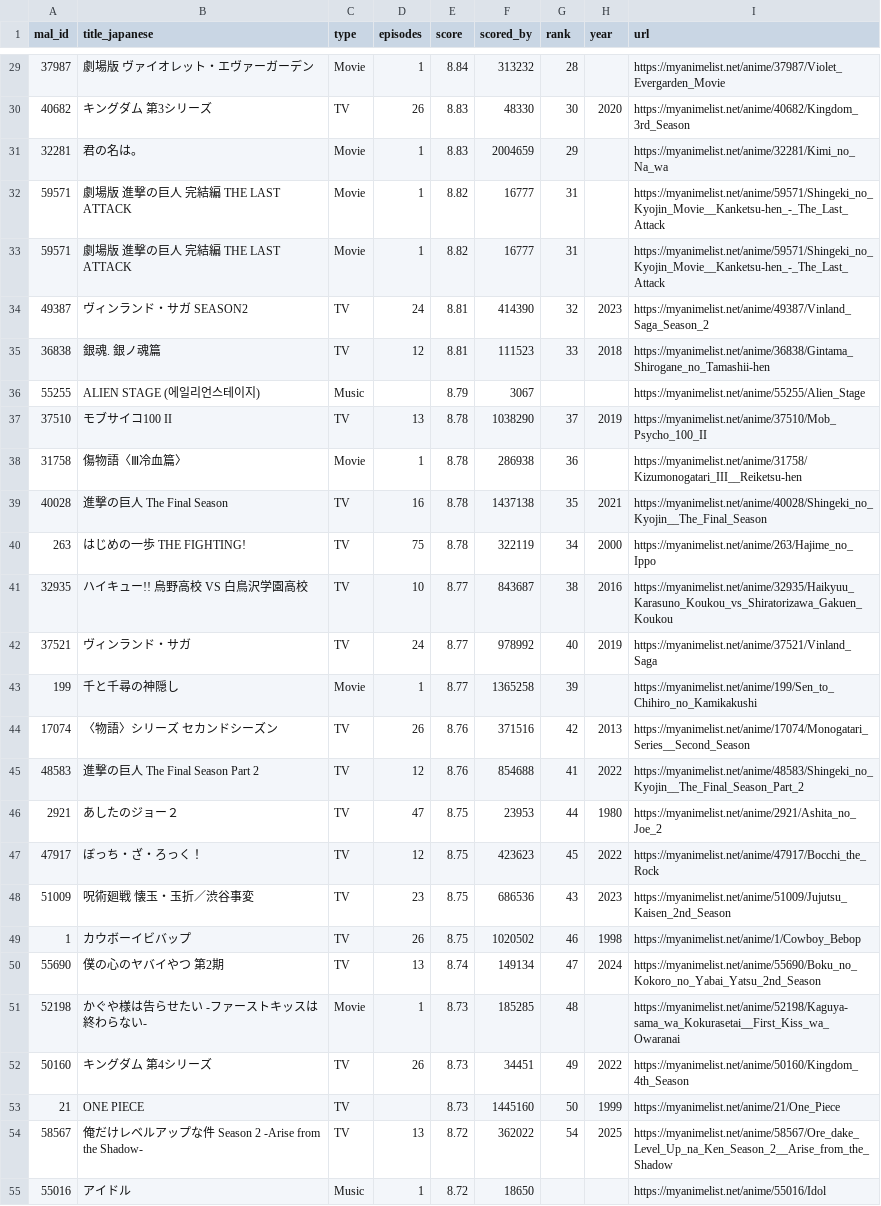
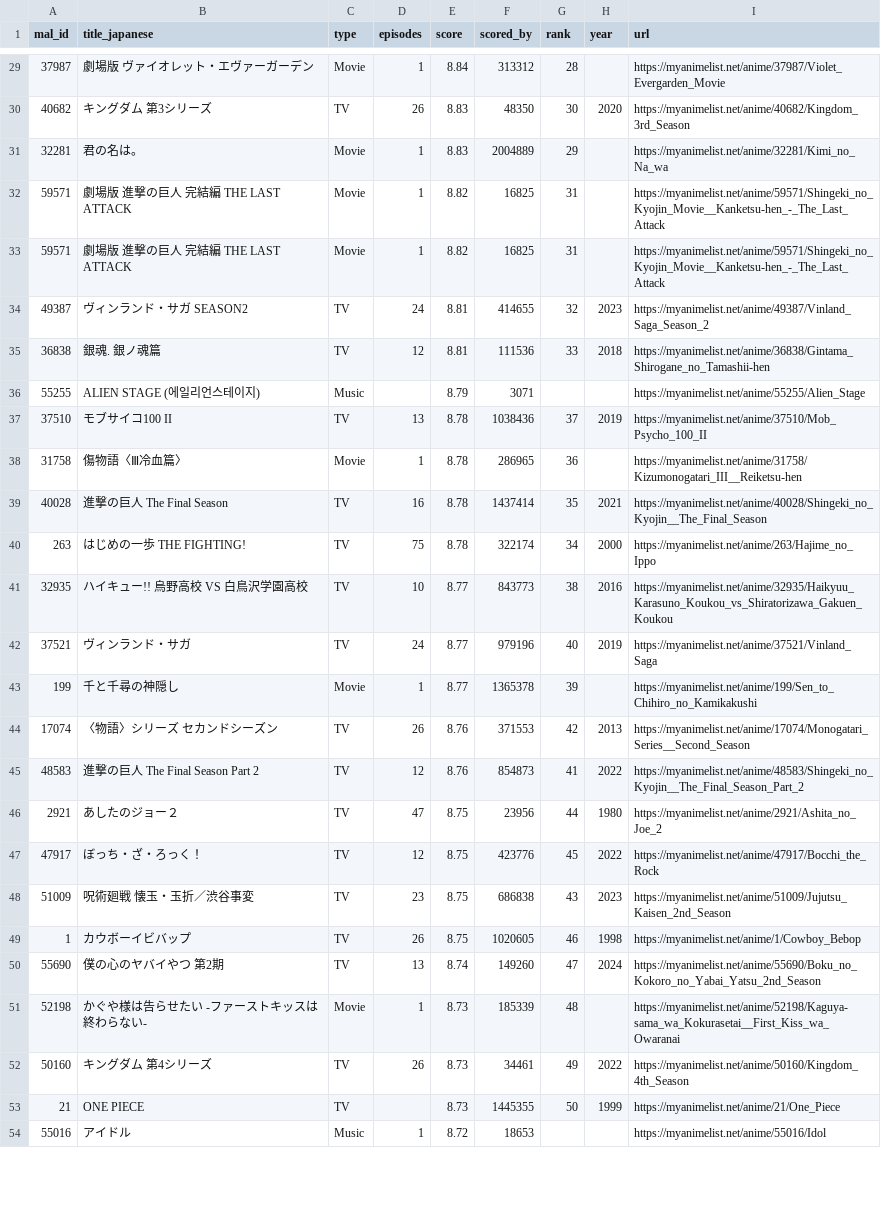
Before and after one commit to KXIANGW/Crawler-Github_Action, a CSV file: api.csv, drawn as a sheet; only a part is shown, gaps mark what is left out; the diff covers the shown part only.

```diff
--- a/api.csv
+++ b/api.csv
@@ -29,27 +29,26 @@
-37987,劇場版 ヴァイオレット・エヴァーガーデン,Movie,1,8.84,313232,28,,https://myanimelist.net/anime/37987/Violet_Evergarden_Movie
-40682,キングダム 第3シリーズ,TV,26,8.83,48330,30,2020,https://myanimelist.net/anime/40682/Kingdom_3rd_Season
-32281,君の名は。,Movie,1,8.83,2004659,29,,https://myanimelist.net/anime/32281/Kimi_no_Na_wa
-59571,劇場版 進撃の巨人 完結編 THE LAST ATTACK,Movie,1,8.82,16777,31,,https://myanimelist.net/anime/59571/Shingeki_no_Kyojin_Movie__Kanketsu-hen_-_The_Last_Attack
-59571,劇場版 進撃の巨人 完結編 THE LAST ATTACK,Movie,1,8.82,16777,31,,https://myanimelist.net/anime/59571/Shingeki_no_Kyojin_Movie__Kanketsu-hen_-_The_Last_Attack
-49387,ヴィンランド・サガ SEASON2,TV,24,8.81,414390,32,2023,https://myanimelist.net/anime/49387/Vinland_Saga_Season_2
-36838,銀魂. 銀ノ魂篇,TV,12,8.81,111523,33,2018,https://myanimelist.net/anime/36838/Gintama_Shirogane_no_Tamashii-hen
-55255,ALIEN STAGE (에일리언스테이지),Music,,8.79,3067,,,https://myanimelist.net/anime/55255/Alien_Stage
-37510,モブサイコ100 II,TV,13,8.78,1038290,37,2019,https://myanimelist.net/anime/37510/Mob_Psycho_100_II
-31758,傷物語〈Ⅲ冷血篇〉,Movie,1,8.78,286938,36,,https://myanimelist.net/anime/31758/Kizumonogatari_III__Reiketsu-hen
-40028,進撃の巨人 The Final Season,TV,16,8.78,1437138,35,2021,https://myanimelist.net/anime/40028/Shingeki_no_Kyojin__The_Final_Season
-263,はじめの一歩 THE FIGHTING!,TV,75,8.78,322119,34,2000,https://myanimelist.net/anime/263/Hajime_no_Ippo
-32935,ハイキュー!! 烏野高校 VS 白鳥沢学園高校,TV,10,8.77,843687,38,2016,https://myanimelist.net/anime/32935/Haikyuu_Karasuno_Koukou_vs_Shiratorizawa_Gakuen_Koukou
-37521,ヴィンランド・サガ,TV,24,8.77,978992,40,2019,https://myanimelist.net/anime/37521/Vinland_Saga
-199,千と千尋の神隠し,Movie,1,8.77,1365258,39,,https://myanimelist.net/anime/199/Sen_to_Chihiro_no_Kamikakushi
-17074,〈物語〉シリーズ セカンドシーズン,TV,26,8.76,371516,42,2013,https://myanimelist.net/anime/17074/Monogatari_Series__Second_Season
-48583,進撃の巨人 The Final Season Part 2,TV,12,8.76,854688,41,2022,https://myanimelist.net/anime/48583/Shingeki_no_Kyojin__The_Final_Season_Part_2
-2921,あしたのジョー２,TV,47,8.75,23953,44,1980,https://myanimelist.net/anime/2921/Ashita_no_Joe_2
-47917,ぼっち・ざ・ろっく！,TV,12,8.75,423623,45,2022,https://myanimelist.net/anime/47917/Bocchi_the_Rock
-51009,呪術廻戦 懐玉・玉折／渋谷事変,TV,23,8.75,686536,43,2023,https://myanimelist.net/anime/51009/Jujutsu_Kaisen_2nd_Season
-1,カウボーイビバップ,TV,26,8.75,1020502,46,1998,https://myanimelist.net/anime/1/Cowboy_Bebop
-55690,僕の心のヤバイやつ 第2期,TV,13,8.74,149134,47,2024,https://myanimelist.net/anime/55690/Boku_no_Kokoro_no_Yabai_Yatsu_2nd_Season
-52198,かぐや様は告らせたい -ファーストキッスは終わらない-,Movie,1,8.73,185285,48,,https://myanimelist.net/anime/52198/Kaguya-sama_wa_Kokurasetai__First_Kiss_wa_Owaranai
-50160,キングダム 第4シリーズ,TV,26,8.73,34451,49,2022,https://myanimelist.net/anime/50160/Kingdom_4th_Season
-21,ONE PIECE,TV,,8.73,1445160,50,1999,https://myanimelist.net/anime/21/One_Piece
-58567,俺だけレベルアップな件 Season 2 -Arise from the Shadow-,TV,13,8.72,362022,54,2025,https://myanimelist.net/anime/58567/Ore_dake_Level_Up_na_Ken_Season_2__Arise_from_the_Shadow
-55016,アイドル,Music,1,8.72,18650,,,https://myanimelist.net/anime/55016/Idol
+37987,劇場版 ヴァイオレット・エヴァーガーデン,Movie,1,8.84,313312,28,,https://myanimelist.net/anime/37987/Violet_Evergarden_Movie
+40682,キングダム 第3シリーズ,TV,26,8.83,48350,30,2020,https://myanimelist.net/anime/40682/Kingdom_3rd_Season
+32281,君の名は。,Movie,1,8.83,2004889,29,,https://myanimelist.net/anime/32281/Kimi_no_Na_wa
+59571,劇場版 進撃の巨人 完結編 THE LAST ATTACK,Movie,1,8.82,16825,31,,https://myanimelist.net/anime/59571/Shingeki_no_Kyojin_Movie__Kanketsu-hen_-_The_Last_Attack
+59571,劇場版 進撃の巨人 完結編 THE LAST ATTACK,Movie,1,8.82,16825,31,,https://myanimelist.net/anime/59571/Shingeki_no_Kyojin_Movie__Kanketsu-hen_-_The_Last_Attack
+49387,ヴィンランド・サガ SEASON2,TV,24,8.81,414655,32,2023,https://myanimelist.net/anime/49387/Vinland_Saga_Season_2
+36838,銀魂. 銀ノ魂篇,TV,12,8.81,111536,33,2018,https://myanimelist.net/anime/36838/Gintama_Shirogane_no_Tamashii-hen
+55255,ALIEN STAGE (에일리언스테이지),Music,,8.79,3071,,,https://myanimelist.net/anime/55255/Alien_Stage
+37510,モブサイコ100 II,TV,13,8.78,1038436,37,2019,https://myanimelist.net/anime/37510/Mob_Psycho_100_II
+31758,傷物語〈Ⅲ冷血篇〉,Movie,1,8.78,286965,36,,https://myanimelist.net/anime/31758/Kizumonogatari_III__Reiketsu-hen
+40028,進撃の巨人 The Final Season,TV,16,8.78,1437414,35,2021,https://myanimelist.net/anime/40028/Shingeki_no_Kyojin__The_Final_Season
+263,はじめの一歩 THE FIGHTING!,TV,75,8.78,322174,34,2000,https://myanimelist.net/anime/263/Hajime_no_Ippo
+32935,ハイキュー!! 烏野高校 VS 白鳥沢学園高校,TV,10,8.77,843773,38,2016,https://myanimelist.net/anime/32935/Haikyuu_Karasuno_Koukou_vs_Shiratorizawa_Gakuen_Koukou
+37521,ヴィンランド・サガ,TV,24,8.77,979196,40,2019,https://myanimelist.net/anime/37521/Vinland_Saga
+199,千と千尋の神隠し,Movie,1,8.77,1365378,39,,https://myanimelist.net/anime/199/Sen_to_Chihiro_no_Kamikakushi
+17074,〈物語〉シリーズ セカンドシーズン,TV,26,8.76,371553,42,2013,https://myanimelist.net/anime/17074/Monogatari_Series__Second_Season
+48583,進撃の巨人 The Final Season Part 2,TV,12,8.76,854873,41,2022,https://myanimelist.net/anime/48583/Shingeki_no_Kyojin__The_Final_Season_Part_2
+2921,あしたのジョー２,TV,47,8.75,23956,44,1980,https://myanimelist.net/anime/2921/Ashita_no_Joe_2
+47917,ぼっち・ざ・ろっく！,TV,12,8.75,423776,45,2022,https://myanimelist.net/anime/47917/Bocchi_the_Rock
+51009,呪術廻戦 懐玉・玉折／渋谷事変,TV,23,8.75,686838,43,2023,https://myanimelist.net/anime/51009/Jujutsu_Kaisen_2nd_Season
+1,カウボーイビバップ,TV,26,8.75,1020605,46,1998,https://myanimelist.net/anime/1/Cowboy_Bebop
+55690,僕の心のヤバイやつ 第2期,TV,13,8.74,149260,47,2024,https://myanimelist.net/anime/55690/Boku_no_Kokoro_no_Yabai_Yatsu_2nd_Season
+52198,かぐや様は告らせたい -ファーストキッスは終わらない-,Movie,1,8.73,185339,48,,https://myanimelist.net/anime/52198/Kaguya-sama_wa_Kokurasetai__First_Kiss_wa_Owaranai
+50160,キングダム 第4シリーズ,TV,26,8.73,34461,49,2022,https://myanimelist.net/anime/50160/Kingdom_4th_Season
+21,ONE PIECE,TV,,8.73,1445355,50,1999,https://myanimelist.net/anime/21/One_Piece
+55016,アイドル,Music,1,8.72,18653,,,https://myanimelist.net/anime/55016/Idol
```
Also changed, not shown: 1 added row and 103 edited cells elsewhere in this file.
